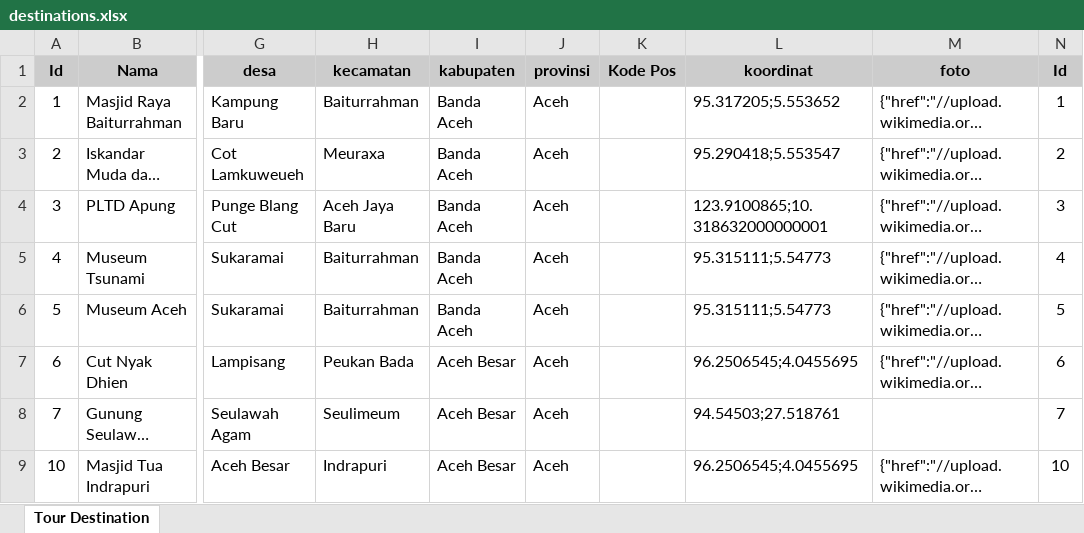
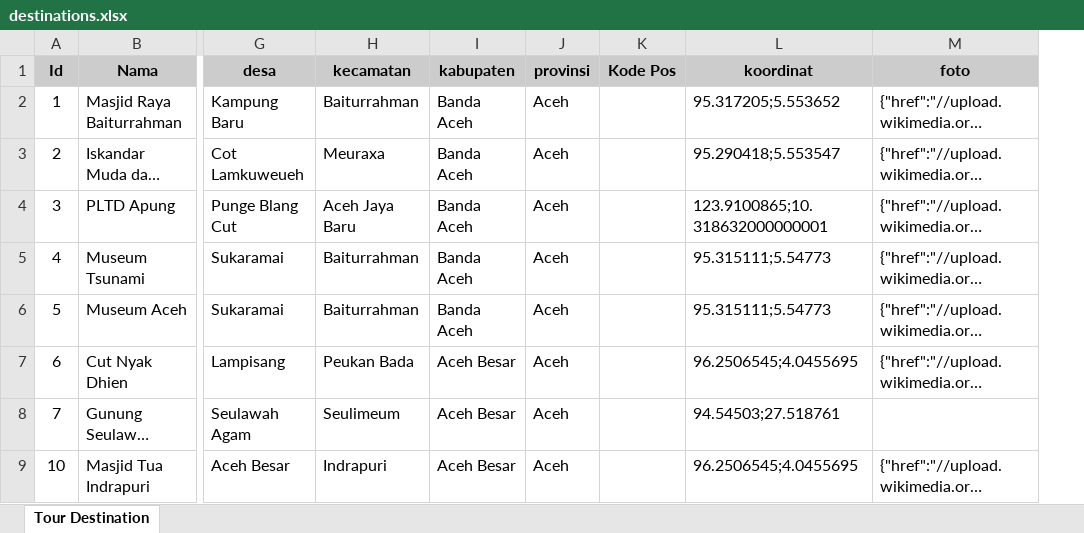
Before and after one commit to nurmuhamadas/traveling-indonesia-scrapper, an Excel workbook: data/destinations.xlsx, sheet Tour Destination, drawn as a sheet; only a part is shown, gaps mark what is left out; long unchanged cells end in …; values as stored, in another font and other column widths than the file's, no borders; the diff names each change by its address in the sheet, - before the commit and + after, or states it on an @@ line.

Commit message:
delete unsued column

```diff
--- a/data/destinations.xlsx (sheet Tour Destination)
+++ b/data/destinations.xlsx (sheet Tour Destination)
-column N (Id), rows 2-9: 1 | 2 | 3 | 4 | 5 | 6 | 7 | 10
```
